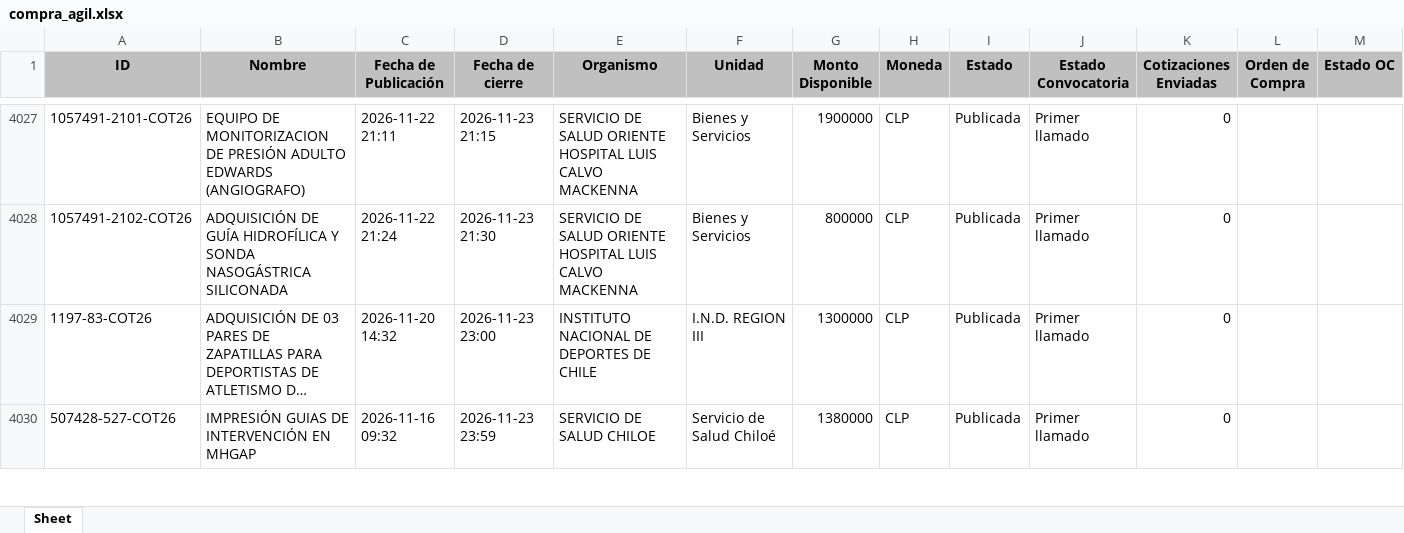
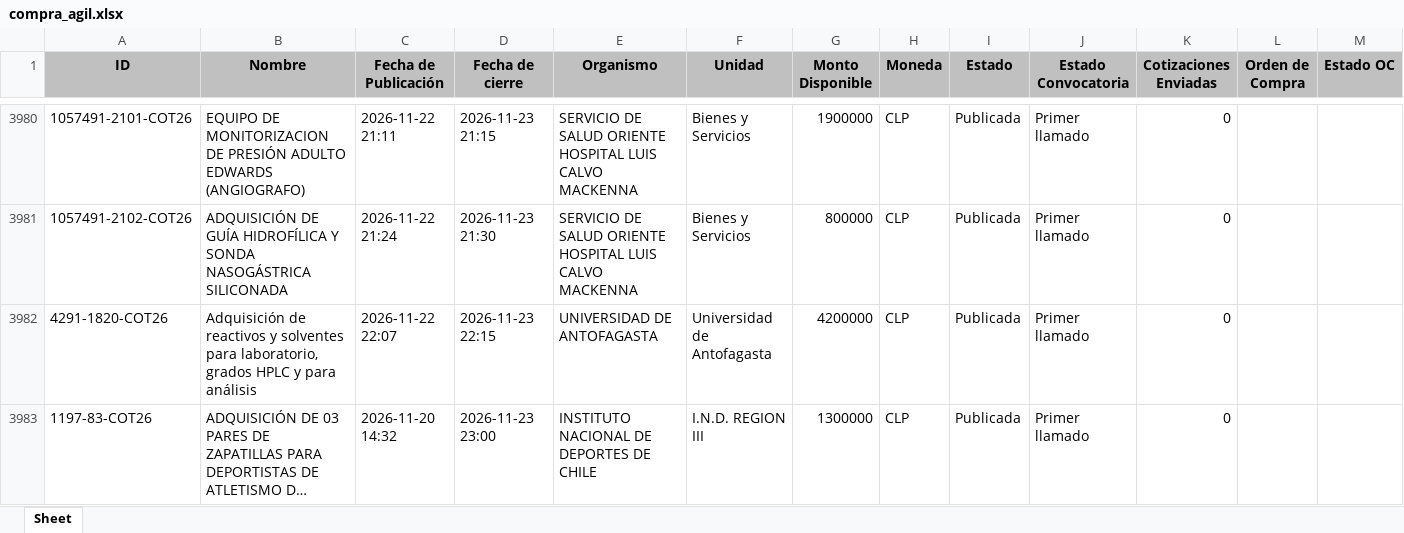
Before and after one commit to solucionesjyyX/mercado-publico-XYZ, an Excel workbook: compra_agil.xlsx, sheet Sheet, drawn as a sheet; only a part is shown, gaps mark what is left out; the shorter side is filled out with more unchanged rows; long unchanged cells end in …; values as stored, in another font and other column widths than the file's, no borders; the diff covers the shown part only; the diff names each change by its address in the sheet, - before the commit and + after, or states it on an @@ line.

```diff
--- a/compra_agil.xlsx (sheet Sheet)
+++ b/compra_agil.xlsx (sheet Sheet)
+row 3982: 4291-1820-COT26 | Adquisición de reactivos y solventes para laboratorio, grados HPLC y para análisis | 2026-11-22 22:07 | 2026-11-23 22:15 | UNIVERSIDAD DE ANTOFAGASTA | Universidad de Antofagasta | 4200000 | CLP | Publicada | Primer llamado | 0
```
Also changed, not shown: 5 added rows and 47 removed rows elsewhere in this sheet.
